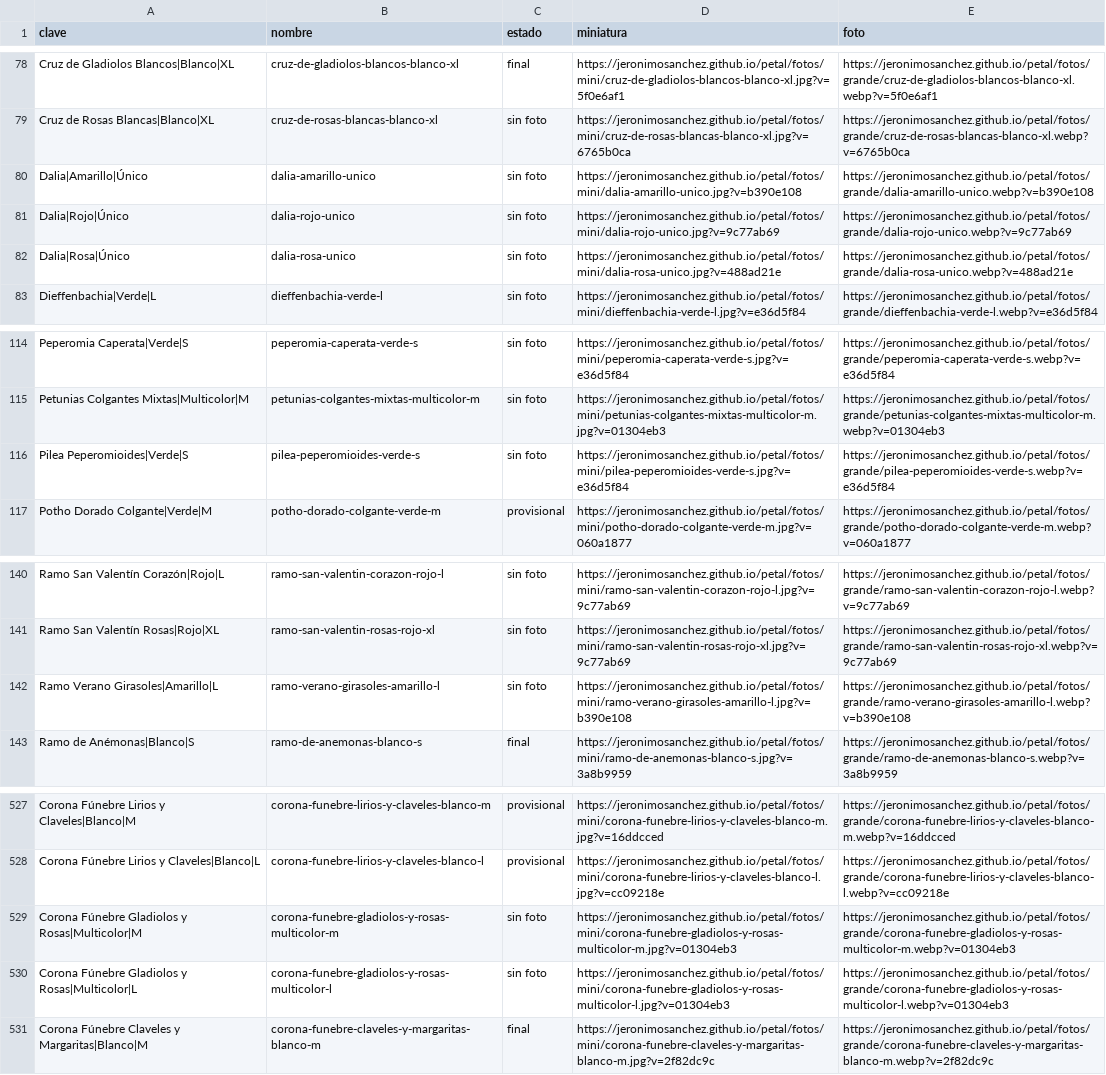
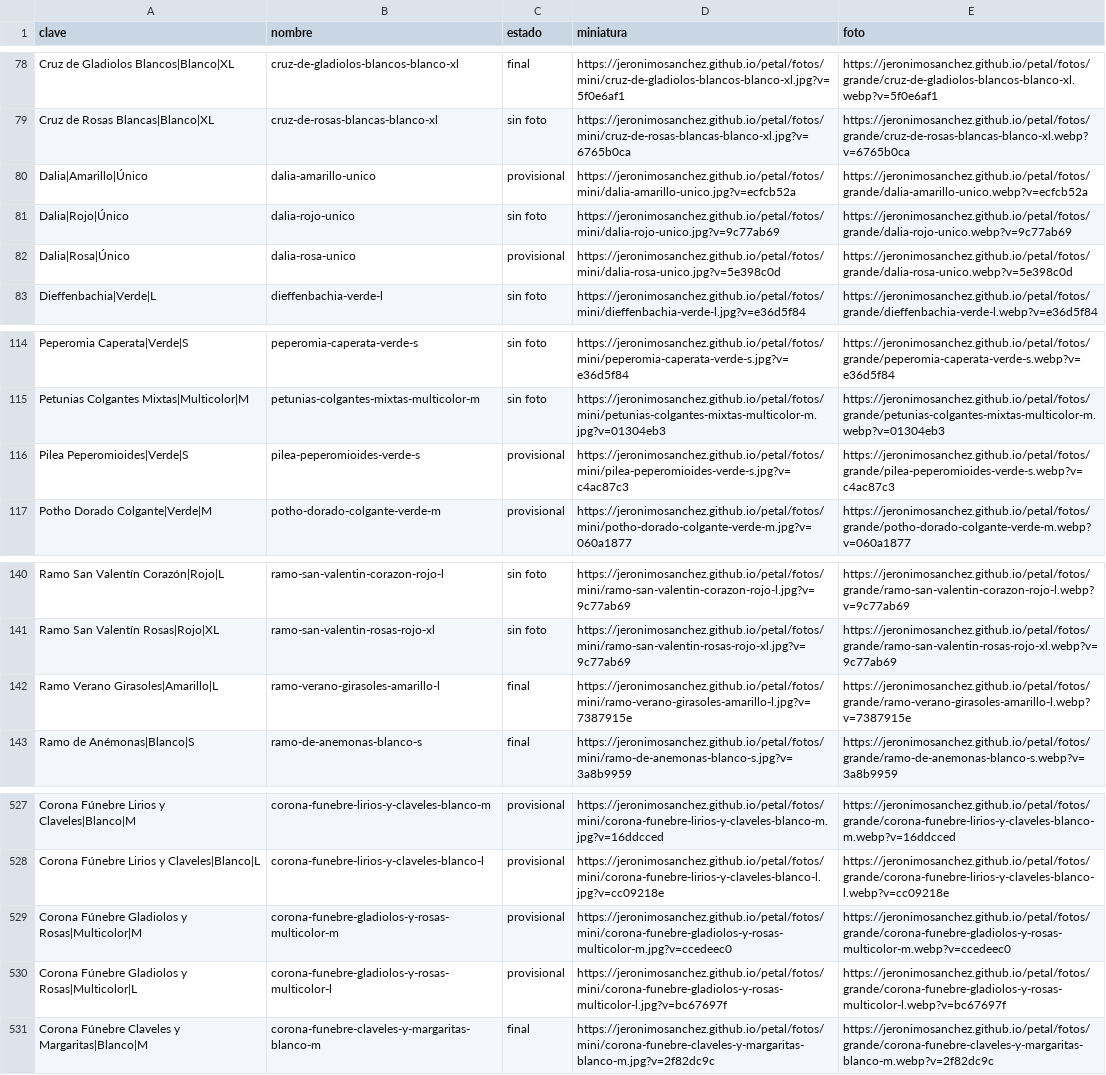
Before and after one commit to jeronimosanchez/jeronimosanchez.github.io, a CSV file: petal/fotos.csv, drawn as a sheet; only a part is shown, gaps mark what is left out; the diff names each change by its address in the sheet, - before the commit and + after, or states it on an @@ line.

```diff
--- a/petal/fotos.csv
+++ b/petal/fotos.csv
-C80 (estado): sin foto
+C80 (estado): provisional
-D80 (miniatura): https://jeronimosanchez.github.io/petal/fotos/mini/dalia-amarillo-unico.jpg?v=b390e108
+D80 (miniatura): https://jeronimosanchez.github.io/petal/fotos/mini/dalia-amarillo-unico.jpg?v=ecfcb52a
-E80 (foto): https://jeronimosanchez.github.io/petal/fotos/grande/dalia-amarillo-unico.webp?v=b390e108
+E80 (foto): https://jeronimosanchez.github.io/petal/fotos/grande/dalia-amarillo-unico.webp?v=ecfcb52a
-C82 (estado): sin foto
+C82 (estado): provisional
-D82 (miniatura): https://jeronimosanchez.github.io/petal/fotos/mini/dalia-rosa-unico.jpg?v=488ad21e
+D82 (miniatura): https://jeronimosanchez.github.io/petal/fotos/mini/dalia-rosa-unico.jpg?v=5e398c0d
-E82 (foto): https://jeronimosanchez.github.io/petal/fotos/grande/dalia-rosa-unico.webp?v=488ad21e
+E82 (foto): https://jeronimosanchez.github.io/petal/fotos/grande/dalia-rosa-unico.webp?v=5e398c0d
-C116 (estado): sin foto
+C116 (estado): provisional
-D116 (miniatura): https://jeronimosanchez.github.io/petal/fotos/mini/pilea-peperomioides-verde-s.jpg?v=e36d5f84
+D116 (miniatura): https://jeronimosanchez.github.io/petal/fotos/mini/pilea-peperomioides-verde-s.jpg?v=c4ac87c3
-E116 (foto): https://jeronimosanchez.github.io/petal/fotos/grande/pilea-peperomioides-verde-s.webp?v=e36d5f84
+E116 (foto): https://jeronimosanchez.github.io/petal/fotos/grande/pilea-peperomioides-verde-s.webp?v=c4ac87c3
-C142 (estado): sin foto
+C142 (estado): final
-D142 (miniatura): https://jeronimosanchez.github.io/petal/fotos/mini/ramo-verano-girasoles-amarillo-l.jpg?v=b390e108
+D142 (miniatura): https://jeronimosanchez.github.io/petal/fotos/mini/ramo-verano-girasoles-amarillo-l.jpg?v=7387915e
-E142 (foto): https://jeronimosanchez.github.io/petal/fotos/grande/ramo-verano-girasoles-amarillo-l.webp?v=b390e108
+E142 (foto): https://jeronimosanchez.github.io/petal/fotos/grande/ramo-verano-girasoles-amarillo-l.webp?v=7387915e
-C529:C530 (estado): sin foto
+C529:C530 (estado): provisional
-D529 (miniatura): https://jeronimosanchez.github.io/petal/fotos/mini/corona-funebre-gladiolos-y-rosas-multicolor-m.jpg?v=01304eb3
+D529 (miniatura): https://jeronimosanchez.github.io/petal/fotos/mini/corona-funebre-gladiolos-y-rosas-multicolor-m.jpg?v=ccedeec0
-E529 (foto): https://jeronimosanchez.github.io/petal/fotos/grande/corona-funebre-gladiolos-y-rosas-multicolor-m.webp?v=01304eb3
+E529 (foto): https://jeronimosanchez.github.io/petal/fotos/grande/corona-funebre-gladiolos-y-rosas-multicolor-m.webp?v=ccedeec0
-D530 (miniatura): https://jeronimosanchez.github.io/petal/fotos/mini/corona-funebre-gladiolos-y-rosas-multicolor-l.jpg?v=01304eb3
+D530 (miniatura): https://jeronimosanchez.github.io/petal/fotos/mini/corona-funebre-gladiolos-y-rosas-multicolor-l.jpg?v=bc67697f
-E530 (foto): https://jeronimosanchez.github.io/petal/fotos/grande/corona-funebre-gladiolos-y-rosas-multicolor-l.webp?v=01304eb3
+E530 (foto): https://jeronimosanchez.github.io/petal/fotos/grande/corona-funebre-gladiolos-y-rosas-multicolor-l.webp?v=bc67697f
```
Also changed, not shown: 13 other files.
